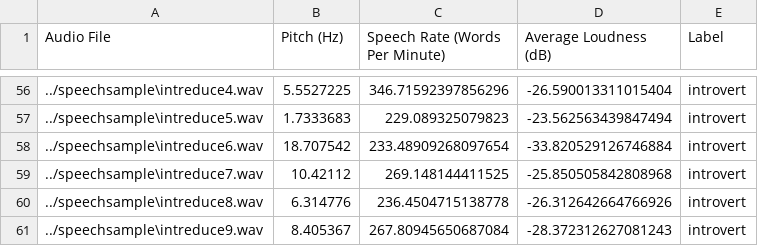
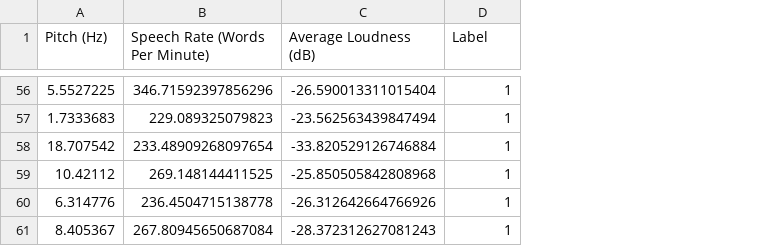
Before and after one commit to NEOWEIJIE0814/pcs, a CSV file: algorithms/extracted_features.csv, drawn as a sheet; only a part is shown, gaps mark what is left out; removed rows and columns are numbered as before the commit, all else as after; the diff covers the shown part only; the diff names each change by its address in the sheet, - before the commit and + after, or states it on an @@ line.

```diff
--- a/algorithms/extracted_features.csv
+++ b/algorithms/extracted_features.csv
-column A (Audio File), rows 56-61: ../speechsample\intreduce4.wav | ../speechsample\intreduce5.wav | ../speechsample\intreduce6.wav | ../speechsample\intreduce7.wav | ../speechsample\intreduce8.wav | ../speechsample\intreduce9.wav
-D56:D61 (Label): introvert
+D56:D61 (Label): 1
```
Also changed, not shown: 54 edited cells elsewhere in this file, 2 other files.
